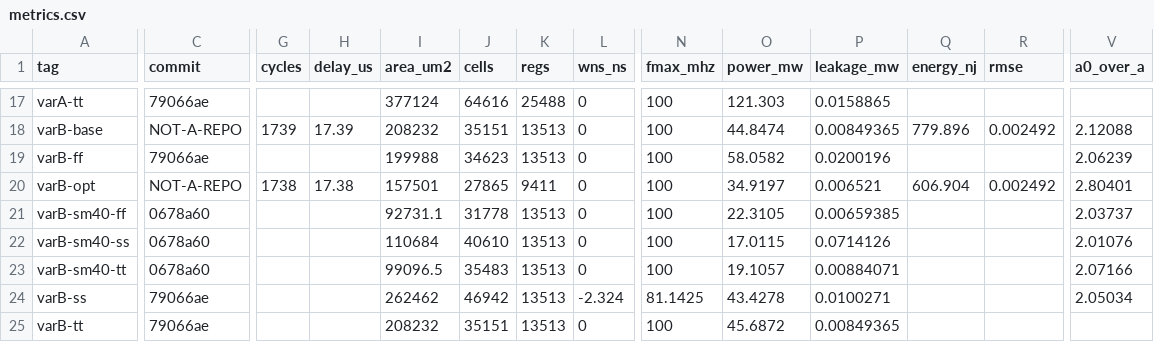
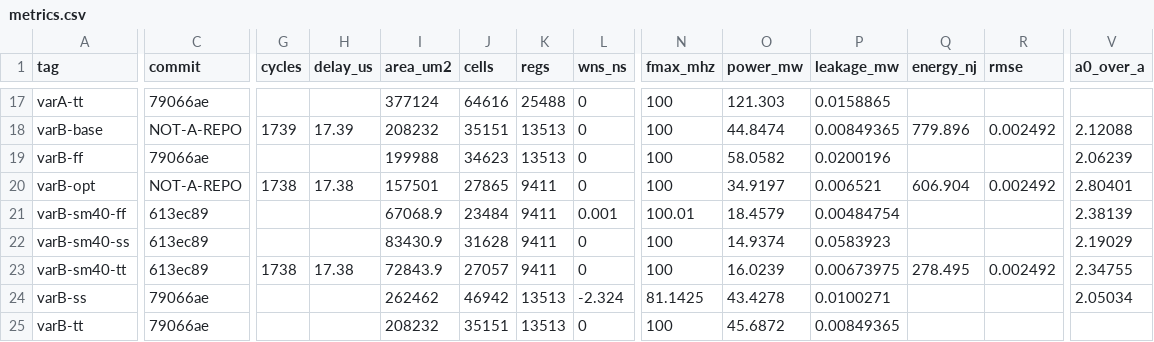
Before and after one commit to gravity-wh/attention, a CSV file: hw/results/metrics.csv, drawn as a sheet; only a part is shown, gaps mark what is left out; the diff covers the shown part only; the diff names each change by its address in the sheet, - before the commit and + after, or states it on an @@ line.

```diff
--- a/hw/results/metrics.csv
+++ b/hw/results/metrics.csv
-C21:C23 (commit): 0678a60
+C21:C23 (commit): 613ec89
-I21 (area_um2): 92731.1
+I21 (area_um2): 67068.9
-J21 (cells): 31778
+J21 (cells): 23484
-K21:K23 (regs): 13513
+K21:K23 (regs): 9411
-L21 (wns_ns): 0
+L21 (wns_ns): 0.001
-N21 (fmax_mhz): 100
+N21 (fmax_mhz): 100.01
-O21 (power_mw): 22.3105
+O21 (power_mw): 18.4579
-P21 (leakage_mw): 0.00659385
+P21 (leakage_mw): 0.00484754
-V21 (a0_over_a): 2.03737
+V21 (a0_over_a): 2.38139
-I22 (area_um2): 110684
+I22 (area_um2): 83430.9
-J22 (cells): 40610
+J22 (cells): 31628
-O22 (power_mw): 17.0115
+O22 (power_mw): 14.9374
-P22 (leakage_mw): 0.0714126
+P22 (leakage_mw): 0.0583923
-V22 (a0_over_a): 2.01076
+V22 (a0_over_a): 2.19029
-G23 (cycles): (empty)
+G23 (cycles): 1738
-H23 (delay_us): (empty)
+H23 (delay_us): 17.38
-I23 (area_um2): 99096.5
+I23 (area_um2): 72843.9
-J23 (cells): 35483
+J23 (cells): 27057
-O23 (power_mw): 19.1057
+O23 (power_mw): 16.0239
-P23 (leakage_mw): 0.00884071
+P23 (leakage_mw): 0.00673975
-Q23 (energy_nj): (empty)
+Q23 (energy_nj): 278.495
-R23 (rmse): (empty)
+R23 (rmse): 0.002492
-V23 (a0_over_a): 2.07166
+V23 (a0_over_a): 2.34755
```
Also changed, not shown: 62 edited cells elsewhere in this file, 5 other files.
